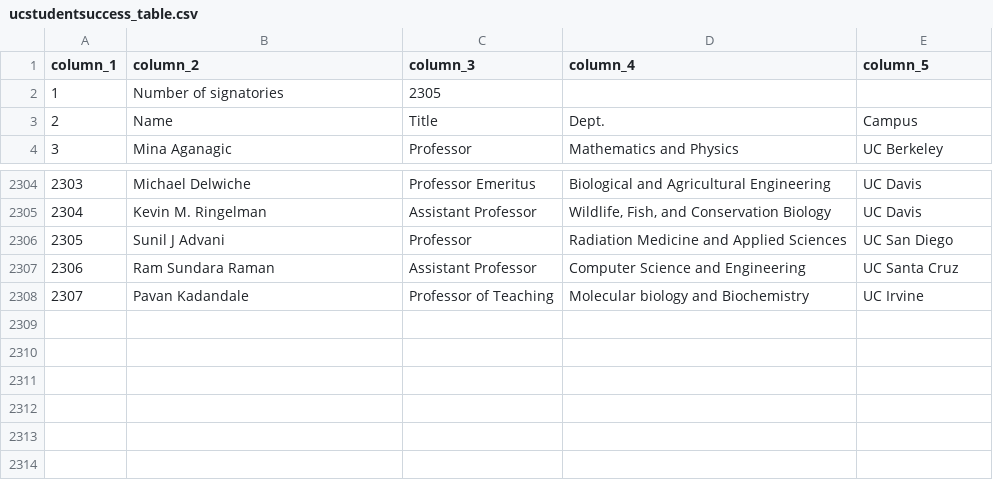
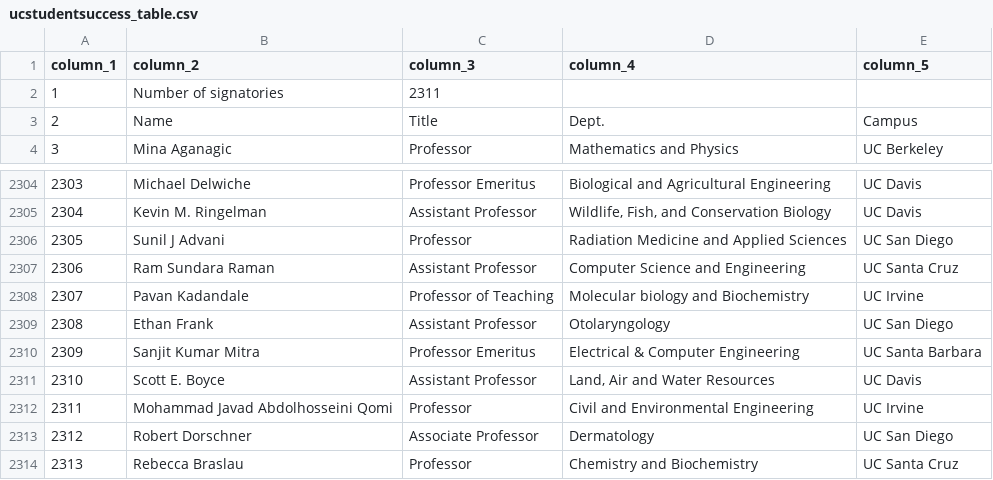
Before and after one commit to Hart-Hornor-Jones/signatory-analyzer, a CSV file: signatures/ucstudentsuccess_table.csv, drawn as a sheet; only a part is shown, gaps mark what is left out.

Commit message:
Update data 2026-07-03 10:14

```diff
--- a/signatures/ucstudentsuccess_table.csv
+++ b/signatures/ucstudentsuccess_table.csv
@@ -1,3 +1,3 @@
 column_1,column_2,column_3,column_4,column_5
-1,Number of signatories,2305,,
+1,Number of signatories,2311,,
 2,Name,Title,Dept.,Campus
@@ -2308 +2308,7 @@
 2307,Pavan Kadandale,Professor of Teaching,Molecular biology and Biochemistry,UC Irvine
+2308,Ethan Frank,Assistant Professor,Otolaryngology,UC San Diego
+2309,Sanjit Kumar Mitra,Professor Emeritus,Electrical & Computer Engineering,UC Santa Barbara
+2310,Scott E. Boyce,Assistant Professor,"Land, Air and Water Resources",UC Davis
+2311,Mohammad Javad Abdolhosseini Qomi,Professor,Civil and Environmental Engineering,UC Irvine
+2312,Robert Dorschner,Associate Professor,Dermatology,UC San Diego
+2313,Rebecca Braslau,Professor,Chemistry and Biochemistry,UC Santa Cruz
```
Also changed, not shown: signatures/socscihum_table.csv, 6 other files.
